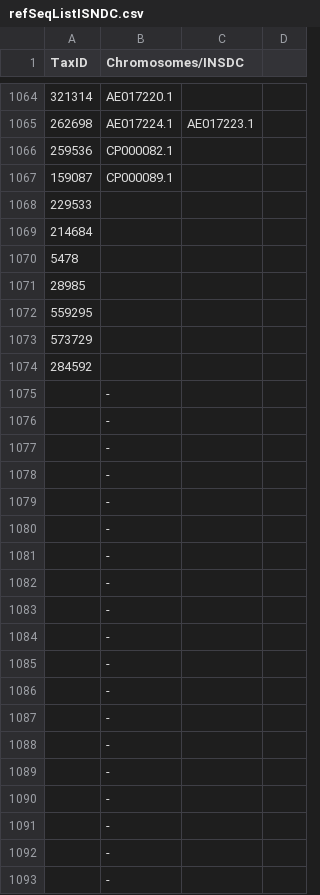
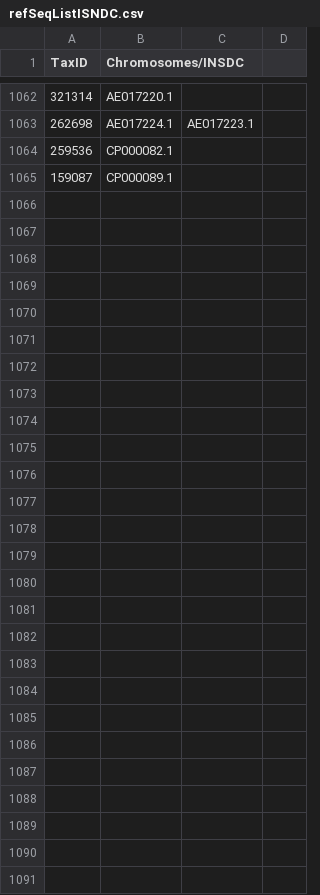
Before and after one commit to metajinomics/RefSoil_java, a CSV file: refSeqListISNDC.csv, drawn as a sheet; only a part is shown, gaps mark what is left out; the diff covers the shown part only.

```diff
--- a/refSeqListISNDC.csv
+++ b/refSeqListISNDC.csv
@@ -1068,26 +1065,0 @@ TaxID,Chromosomes/INSDC
-229533,
-214684,
-5478,
-28985,
-559295,
-573729,
-284592,
-,-
-,-
-,-
-,-
-,-
-,-
-,-
-,-
-,-
-,-
-,-
-,-
-,-
-,-
-,-
-,-
-,-
-,-
-,-
```
Also changed, not shown: 2 removed rows elsewhere in this file, 3 other files.
